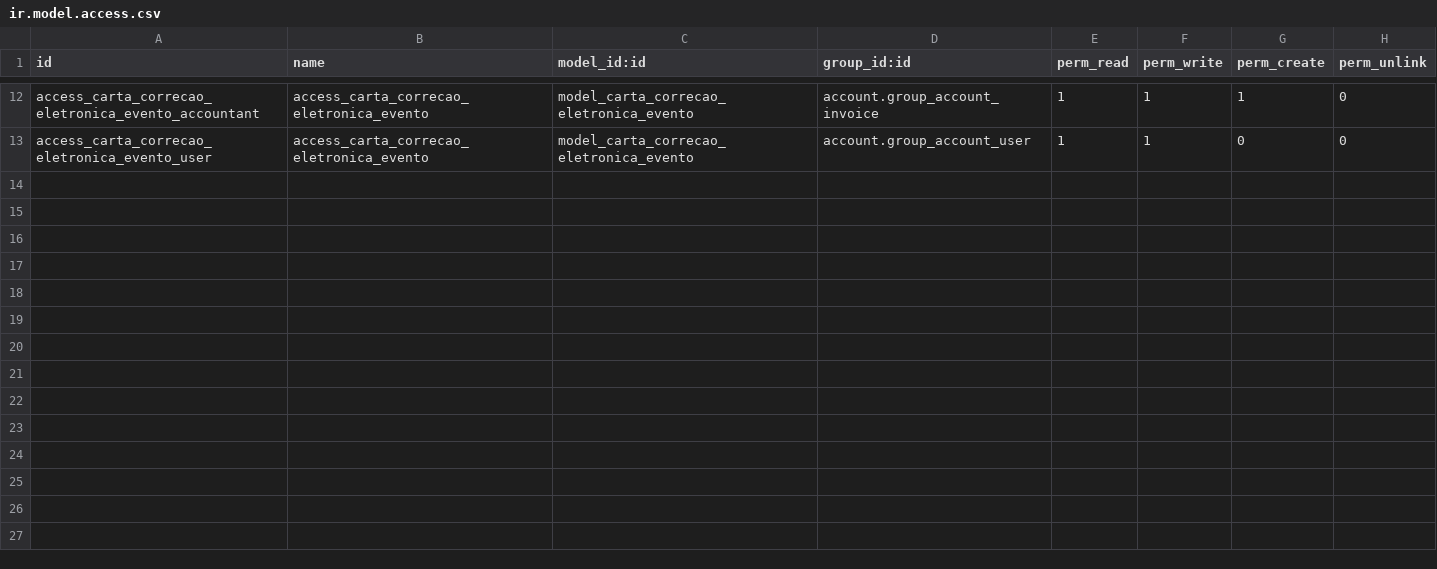
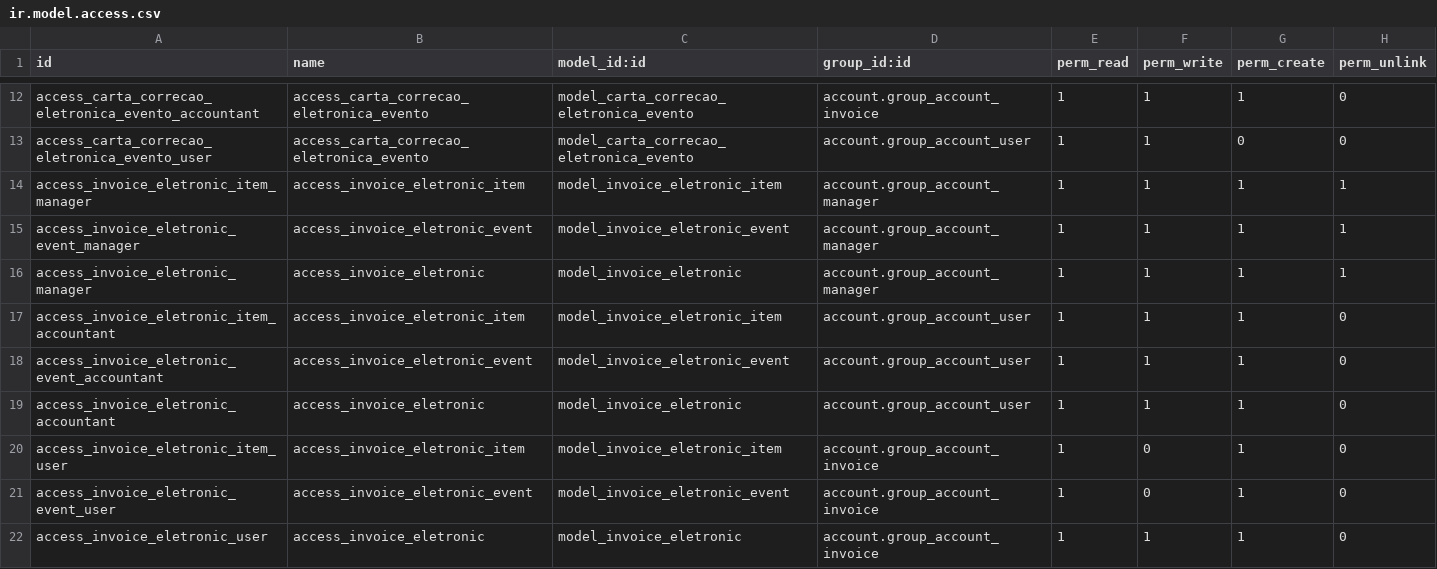
Before and after one commit to ATSTI/ats-odoo, a CSV file: br_nfe/security/ir.model.access.csv, drawn as a sheet; only a part is shown, gaps mark what is left out.

```diff
--- a/br_nfe/security/ir.model.access.csv
+++ b/br_nfe/security/ir.model.access.csv
@@ -13 +13,10 @@ access_carta_correcao_eletronica_evento_accountant,access_carta_correcao_eletron
 access_carta_correcao_eletronica_evento_user,access_carta_correcao_eletronica_evento,model_carta_correcao_eletronica_evento,account.group_account_user,1,1,0,0
+access_invoice_eletronic_item_manager,access_invoice_eletronic_item,model_invoice_eletronic_item,account.group_account_manager,1,1,1,1
+access_invoice_eletronic_event_manager,access_invoice_eletronic_event,model_invoice_eletronic_event,account.group_account_manager,1,1,1,1
+access_invoice_eletronic_manager,access_invoice_eletronic,model_invoice_eletronic,account.group_account_manager,1,1,1,1
+access_invoice_eletronic_item_accountant,access_invoice_eletronic_item,model_invoice_eletronic_item,account.group_account_user,1,1,1,0
+access_invoice_eletronic_event_accountant,access_invoice_eletronic_event,model_invoice_eletronic_event,account.group_account_user,1,1,1,0
+access_invoice_eletronic_accountant,access_invoice_eletronic,model_invoice_eletronic,account.group_account_user,1,1,1,0
+access_invoice_eletronic_item_user,access_invoice_eletronic_item,model_invoice_eletronic_item,account.group_account_invoice,1,0,1,0
+access_invoice_eletronic_event_user,access_invoice_eletronic_event,model_invoice_eletronic_event,account.group_account_invoice,1,0,1,0
+access_invoice_eletronic_user,access_invoice_eletronic,model_invoice_eletronic,account.group_account_invoice,1,1,1,0
```
Also changed, not shown: 3 other files.
